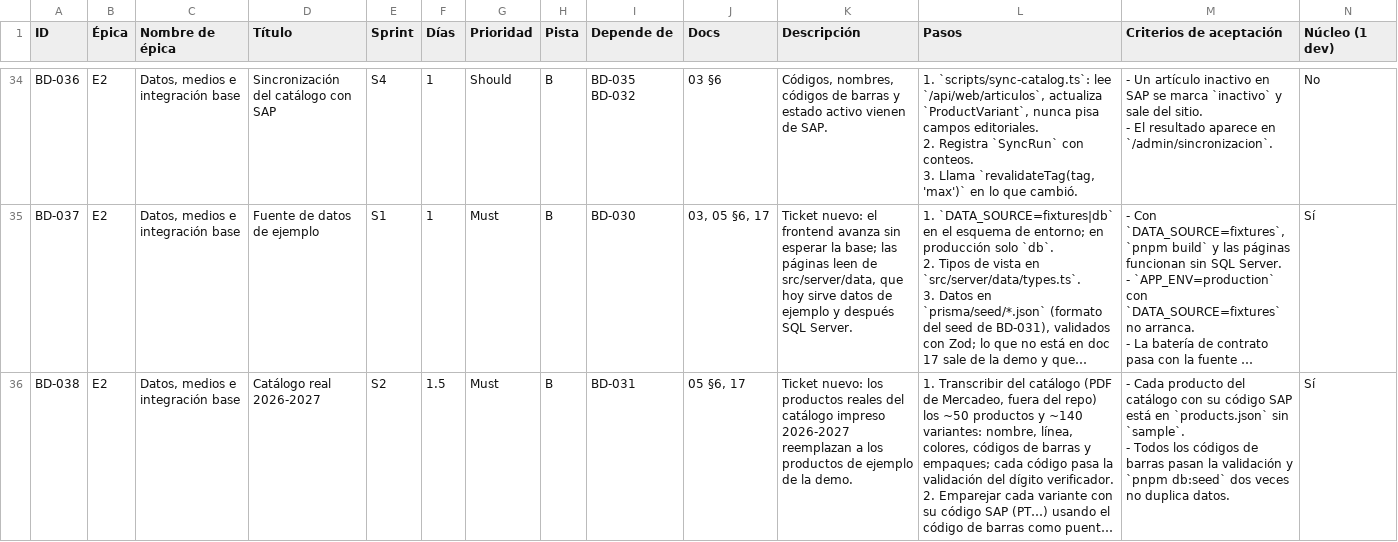
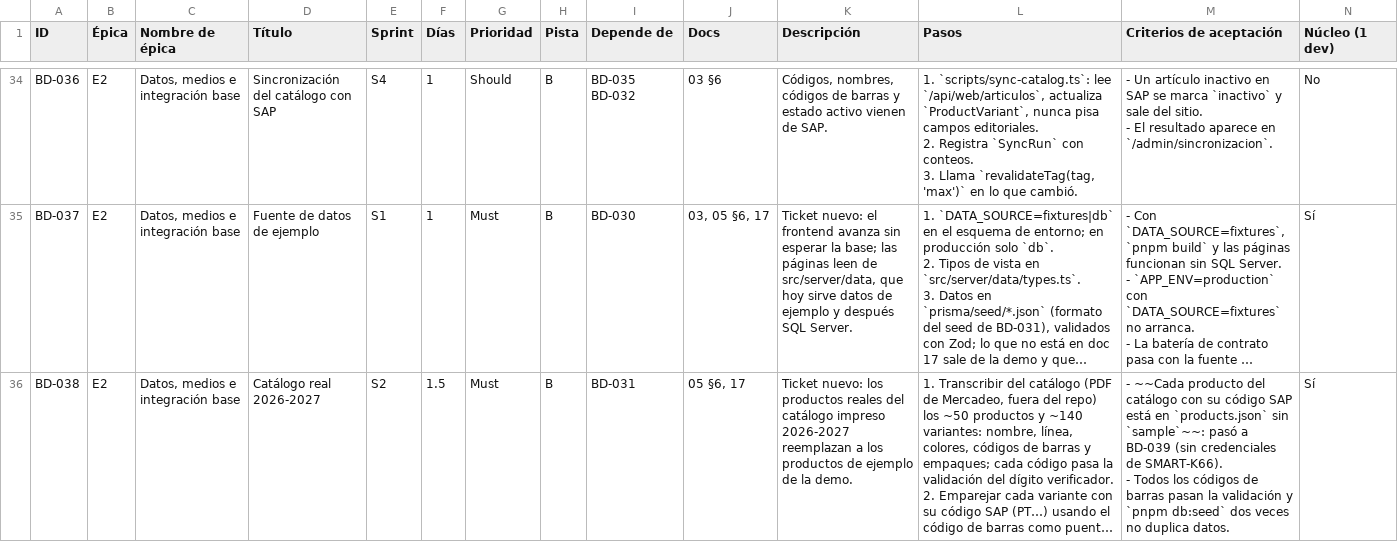
Before and after one commit to Alex-Gallardo/web-bolik-60, a CSV file: docs/tickets.csv, drawn as a sheet; only a part is shown, gaps mark what is left out; long unchanged cells end in …; ↵ is a line break in a cell; the diff covers the shown part only; the diff names each change by its address in the sheet, - before the commit and + after, or states it on an @@ line.

```diff
--- a/docs/tickets.csv
+++ b/docs/tickets.csv
-M36 (Criterios de aceptación): - Cada producto del catálogo con su código SAP está en `products.json` sin `sample`. ↵ - Todos…
+M36 (Criterios de aceptación): - ~~Cada producto del catálogo con su código SAP está en `products.json` sin `sample`~~: pasó a BD-039 (sin credenciales de SMART-K66). ↵ - Todos…
```
Also changed, not shown: 1 added row elsewhere in this file, 23 other files.
